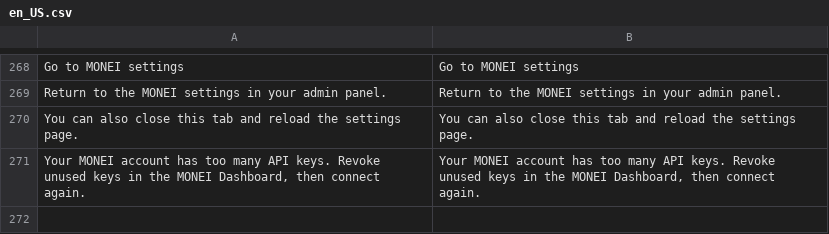
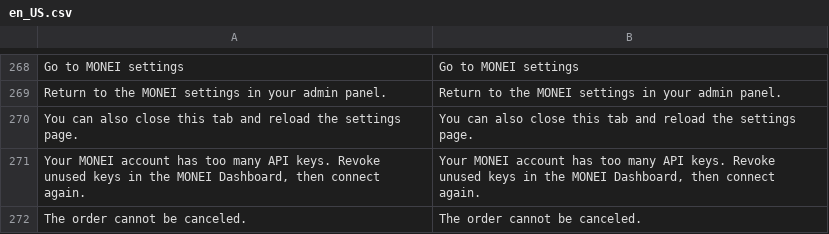
Before and after one commit to MONEI/MONEI-AdobeCommerce-Magento2, a CSV file: i18n/en_US.csv, drawn as a sheet; only a part is shown, gaps mark what is left out; the diff names each change by its address in the sheet, - before the commit and + after, or states it on an @@ line.

Commit message:
fix: store the canceled status only after the order cancel succeeds

```diff
--- a/i18n/en_US.csv
+++ b/i18n/en_US.csv
+row 272: The order cannot be canceled. | The order cannot be canceled.
```
Also changed, not shown: 2 other files.
